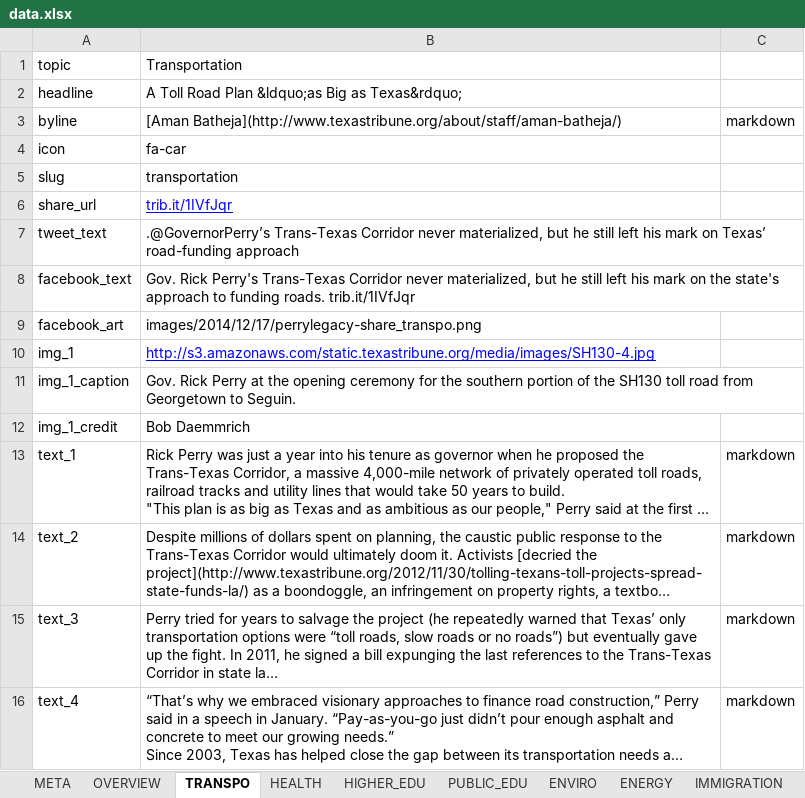
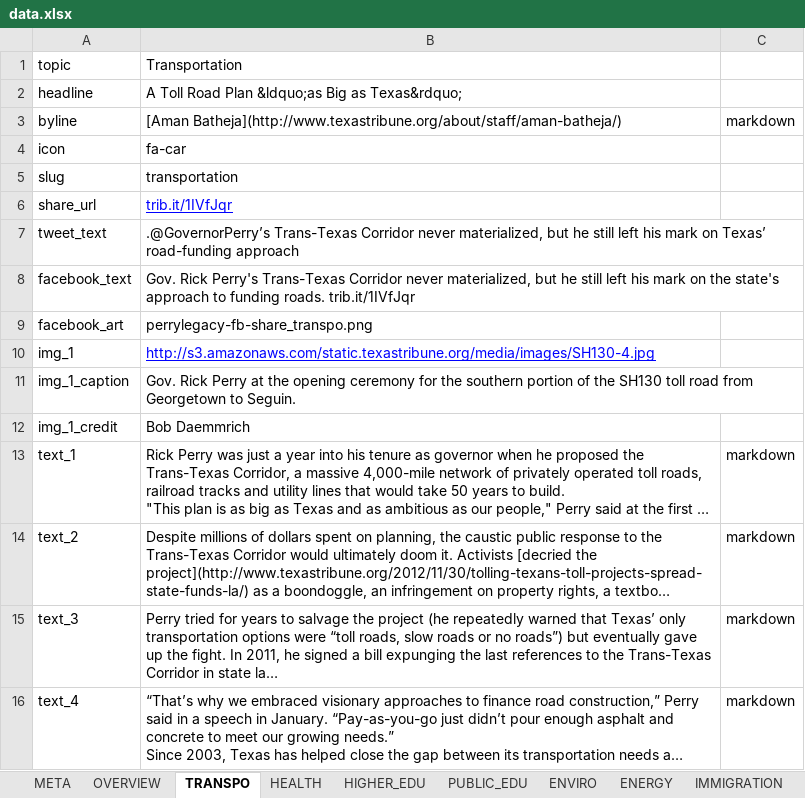
Before and after one commit to texastribune/perry-legacy, an Excel workbook: data.xlsx, sheet TRANSPO, drawn as a sheet; long unchanged cells end in …; values as stored, in another font and other column widths than the file's, no borders; charts and pictures not drawn; the diff names each change by its address in the sheet, - before the commit and + after, or states it on an @@ line.

```diff
--- a/data.xlsx (sheet TRANSPO)
+++ b/data.xlsx (sheet TRANSPO)
-B9: images/2014/12/17/perrylegacy-share_transpo.png
+B9: perrylegacy-fb-share_transpo.png
```
Also changed, not shown: sheet PUBLIC_EDU, sheet ENERGY, sheet TEF, sheet JUSTICE, sheet IMMIGRATION, sheet ENVIRO, 3 more sheets, 15 other files.
